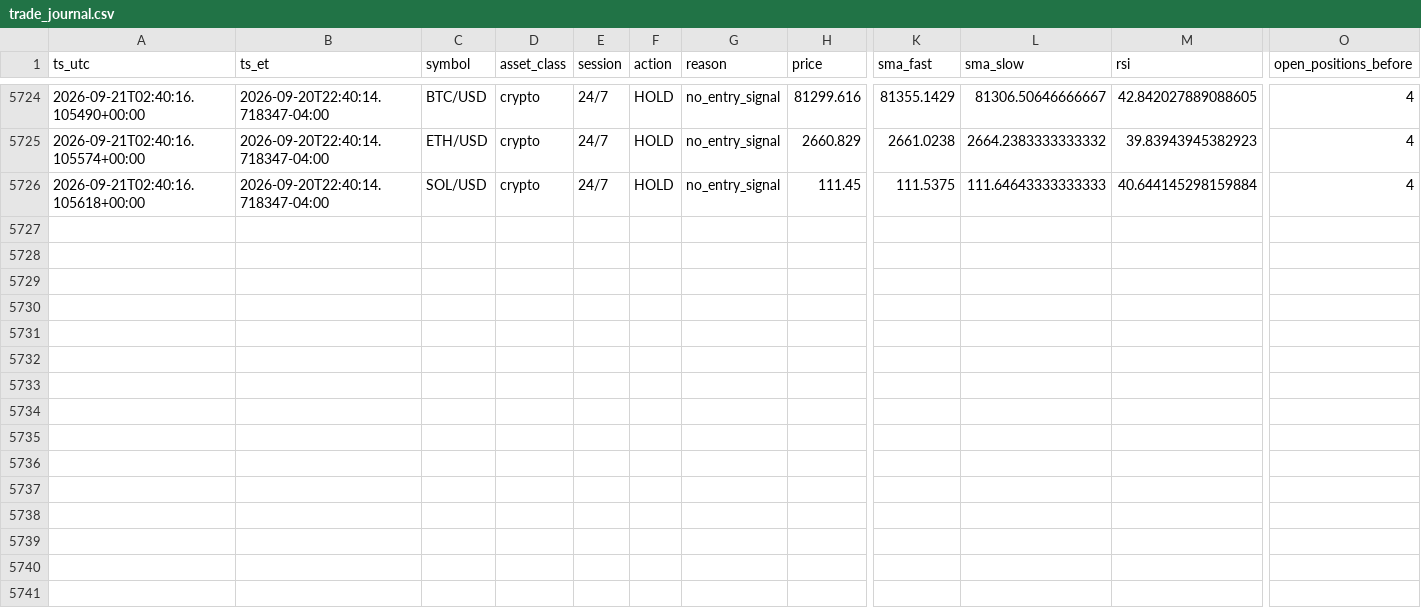
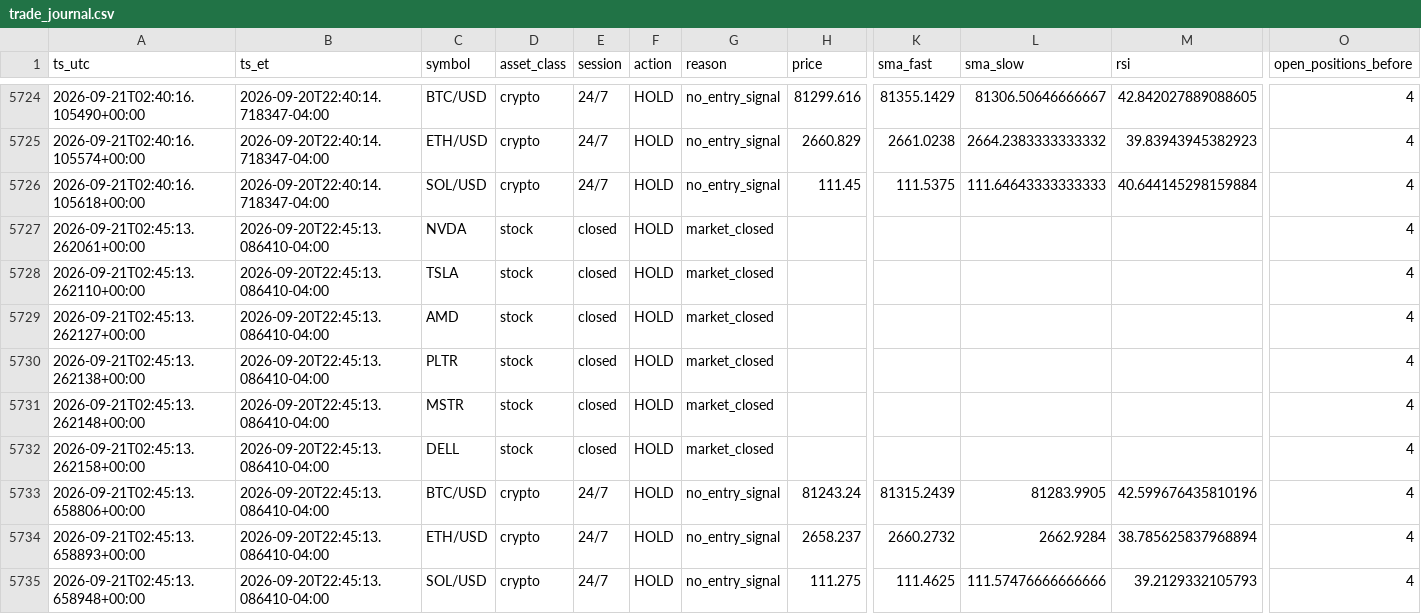
Before and after one commit to hamzateradata-cmyk/alpaca-paper-bot, a CSV file: trade_journal.csv, drawn as a sheet; only a part is shown, gaps mark what is left out; rows hold the shown columns only; the diff names each change by its address in the sheet, - before the commit and + after, or states it on an @@ line.

```diff
--- a/trade_journal.csv
+++ b/trade_journal.csv
+row 5727: 2026-09-21T02:45:13.262061+00:00 | 2026-09-20T22:45:13.086410-04:00 | NVDA | stock | closed | HOLD | market_closed |  |  |  |  | 4
+row 5728: 2026-09-21T02:45:13.262110+00:00 | 2026-09-20T22:45:13.086410-04:00 | TSLA | stock | closed | HOLD | market_closed |  |  |  |  | 4
+row 5729: 2026-09-21T02:45:13.262127+00:00 | 2026-09-20T22:45:13.086410-04:00 | AMD | stock | closed | HOLD | market_closed |  |  |  |  | 4
+row 5730: 2026-09-21T02:45:13.262138+00:00 | 2026-09-20T22:45:13.086410-04:00 | PLTR | stock | closed | HOLD | market_closed |  |  |  |  | 4
+row 5731: 2026-09-21T02:45:13.262148+00:00 | 2026-09-20T22:45:13.086410-04:00 | MSTR | stock | closed | HOLD | market_closed |  |  |  |  | 4
+row 5732: 2026-09-21T02:45:13.262158+00:00 | 2026-09-20T22:45:13.086410-04:00 | DELL | stock | closed | HOLD | market_closed |  |  |  |  | 4
+row 5733: 2026-09-21T02:45:13.658806+00:00 | 2026-09-20T22:45:13.086410-04:00 | BTC/USD | crypto | 24/7 | HOLD | no_entry_signal | 81243.24 | 81315.2439 | 81283.9905 | 42.599676435810196 | 4
+row 5734: 2026-09-21T02:45:13.658893+00:00 | 2026-09-20T22:45:13.086410-04:00 | ETH/USD | crypto | 24/7 | HOLD | no_entry_signal | 2658.237 | 2660.2732 | 2662.9284 | 38.785625837968894 | 4
+row 5735: 2026-09-21T02:45:13.658948+00:00 | 2026-09-20T22:45:13.086410-04:00 | SOL/USD | crypto | 24/7 | HOLD | no_entry_signal | 111.275 | 111.4625 | 111.57476666666666 | 39.2129332105793 | 4
```
